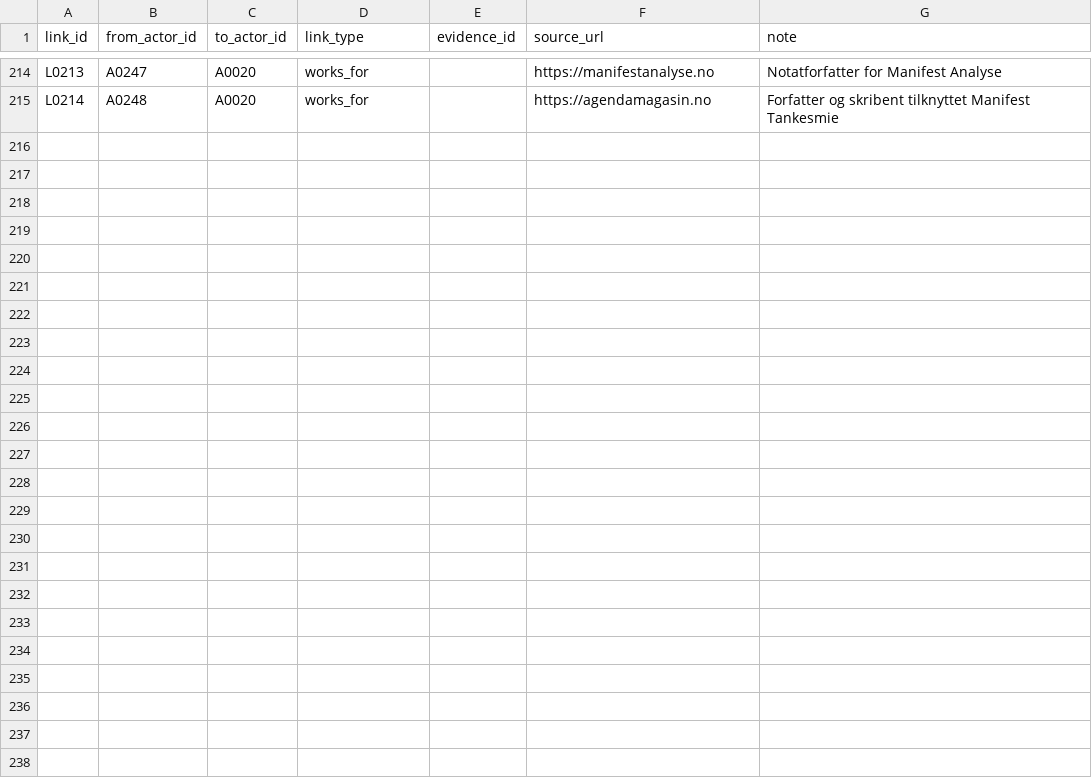
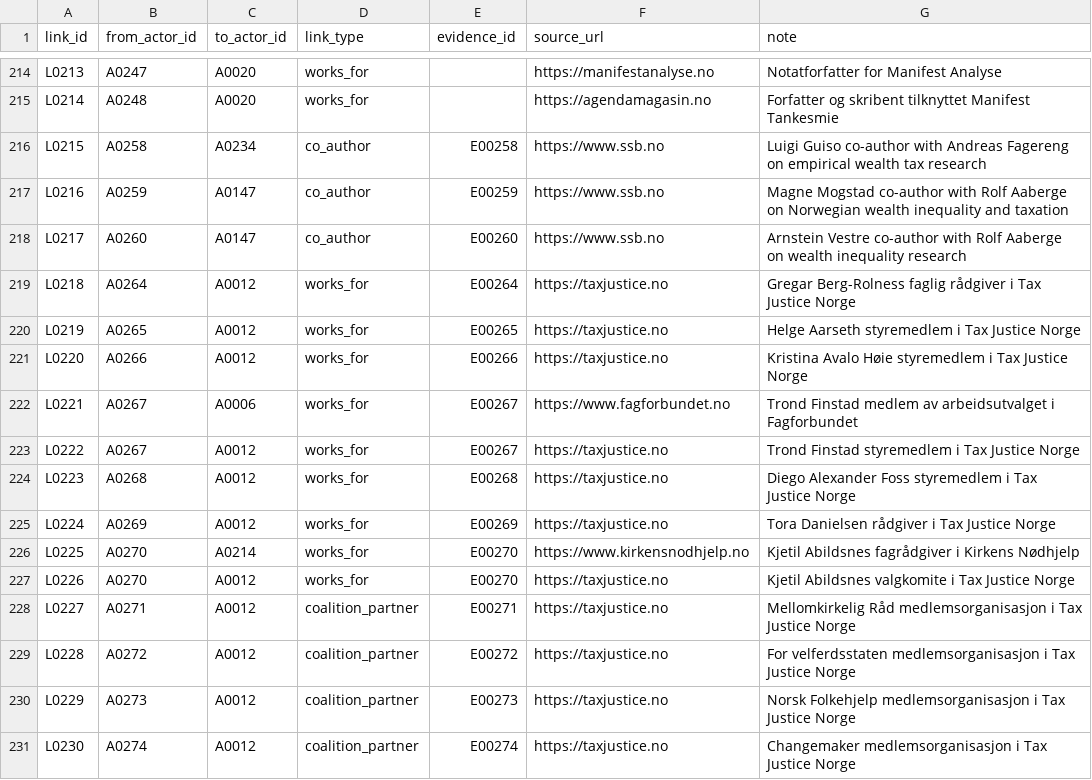
Before and after one commit to Egalitaristen/wealth-tax-database, a CSV file: data/no/links.csv, drawn as a sheet; only a part is shown, gaps mark what is left out; the diff names each change by its address in the sheet, - before the commit and + after, or states it on an @@ line.

Commit message:
no(R011): expand Norway to 274 supporters (+25 actors, +25 evidence, +16 links) focusing on SSB econometricians, academic researchers, and Tax Justice leadership

```diff
--- a/data/no/links.csv
+++ b/data/no/links.csv
+row 216: L0215 | A0258 | A0234 | co_author | E00258 | https://www.ssb.no | Luigi Guiso co-author with Andreas Fagereng on empirical wealth tax research
+row 217: L0216 | A0259 | A0147 | co_author | E00259 | https://www.ssb.no | Magne Mogstad co-author with Rolf Aaberge on Norwegian wealth inequality and taxation
+row 218: L0217 | A0260 | A0147 | co_author | E00260 | https://www.ssb.no | Arnstein Vestre co-author with Rolf Aaberge on wealth inequality research
+row 219: L0218 | A0264 | A0012 | works_for | E00264 | https://taxjustice.no | Gregar Berg-Rolness faglig rådgiver i Tax Justice Norge
+row 220: L0219 | A0265 | A0012 | works_for | E00265 | https://taxjustice.no | Helge Aarseth styremedlem i Tax Justice Norge
+row 221: L0220 | A0266 | A0012 | works_for | E00266 | https://taxjustice.no | Kristina Avalo Høie styremedlem i Tax Justice Norge
+row 222: L0221 | A0267 | A0006 | works_for | E00267 | https://www.fagforbundet.no | Trond Finstad medlem av arbeidsutvalget i Fagforbundet
+row 223: L0222 | A0267 | A0012 | works_for | E00267 | https://taxjustice.no | Trond Finstad styremedlem i Tax Justice Norge
+row 224: L0223 | A0268 | A0012 | works_for | E00268 | https://taxjustice.no | Diego Alexander Foss styremedlem i Tax Justice Norge
+row 225: L0224 | A0269 | A0012 | works_for | E00269 | https://taxjustice.no | Tora Danielsen rådgiver i Tax Justice Norge
+row 226: L0225 | A0270 | A0214 | works_for | E00270 | https://www.kirkensnodhjelp.no | Kjetil Abildsnes fagrådgiver i Kirkens Nødhjelp
+row 227: L0226 | A0270 | A0012 | works_for | E00270 | https://taxjustice.no | Kjetil Abildsnes valgkomite i Tax Justice Norge
+row 228: L0227 | A0271 | A0012 | coalition_partner | E00271 | https://taxjustice.no | Mellomkirkelig Råd medlemsorganisasjon i Tax Justice Norge
+row 229: L0228 | A0272 | A0012 | coalition_partner | E00272 | https://taxjustice.no | For velferdsstaten medlemsorganisasjon i Tax Justice Norge
+row 230: L0229 | A0273 | A0012 | coalition_partner | E00273 | https://taxjustice.no | Norsk Folkehjelp medlemsorganisasjon i Tax Justice Norge
+row 231: L0230 | A0274 | A0012 | coalition_partner | E00274 | https://taxjustice.no | Changemaker medlemsorganisasjon i Tax Justice Norge
```
Also changed, not shown: data/no/profiles.csv, data/no/runs.csv, 2 other files.
